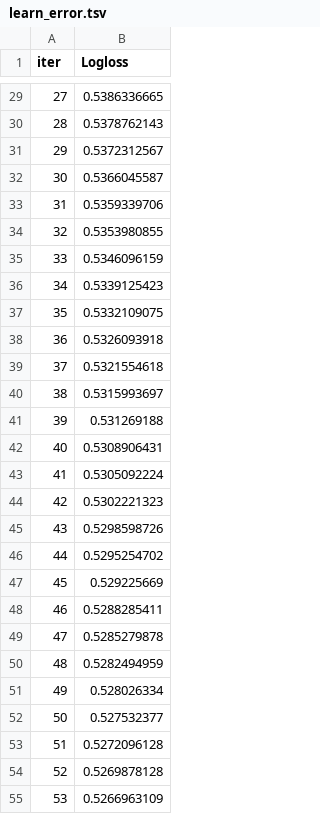
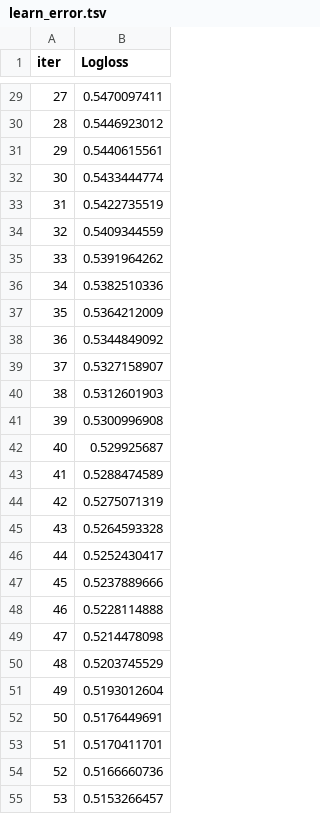
Before and after one commit to auserafim/ai-notebooks, a TSV file: covid_in_brazil/catboost_info/learn_error.tsv, drawn as a sheet; only a part is shown, gaps mark what is left out; the diff covers the shown part only.

```diff
--- a/covid_in_brazil/catboost_info/learn_error.tsv
+++ b/covid_in_brazil/catboost_info/learn_error.tsv
@@ -29,27 +29,27 @@ iter	Logloss
-27	0.5386336665
-28	0.5378762143
-29	0.5372312567
-30	0.5366045587
-31	0.5359339706
-32	0.5353980855
-33	0.5346096159
-34	0.5339125423
-35	0.5332109075
-36	0.5326093918
-37	0.5321554618
-38	0.5315993697
-39	0.531269188
-40	0.5308906431
-41	0.5305092224
-42	0.5302221323
-43	0.5298598726
-44	0.5295254702
-45	0.529225669
-46	0.5288285411
-47	0.5285279878
-48	0.5282494959
-49	0.528026334
-50	0.527532377
-51	0.5272096128
-52	0.5269878128
-53	0.5266963109
+27	0.5470097411
+28	0.5446923012
+29	0.5440615561
+30	0.5433444774
+31	0.5422735519
+32	0.5409344559
+33	0.5391964262
+34	0.5382510336
+35	0.5364212009
+36	0.5344849092
+37	0.5327158907
+38	0.5312601903
+39	0.5300996908
+40	0.529925687
+41	0.5288474589
+42	0.5275071319
+43	0.5264593328
+44	0.5252430417
+45	0.5237889666
+46	0.5228114888
+47	0.5214478098
+48	0.5203745529
+49	0.5193012604
+50	0.5176449691
+51	0.5170411701
+52	0.5166660736
+53	0.5153266457
```
Also changed, not shown: 73 edited cells elsewhere in this file, covid_in_brazil/catboost_info/time_left.tsv, 3 other files.
